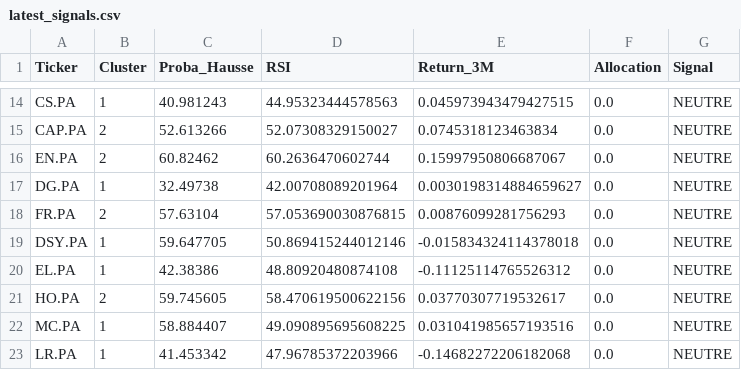
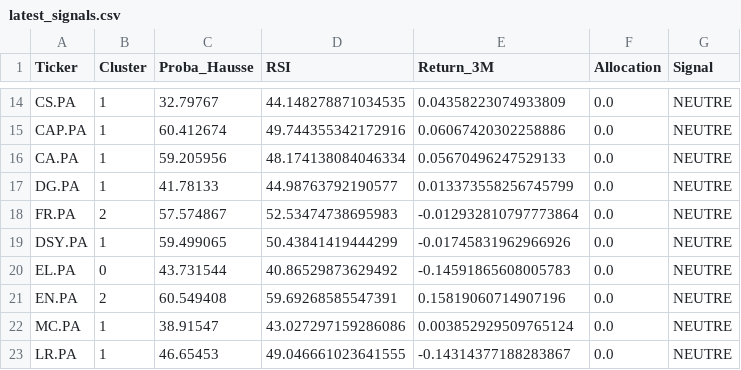
Before and after one commit to SORADATA/CAC40-Quantitative-Analysis-Predictive-Asset-Allocation, a CSV file: latest_signals.csv, drawn as a sheet; only a part is shown, gaps mark what is left out; removed rows and columns are numbered as before the commit, all else as after; the diff covers the shown part only; the diff names each change by its address in the sheet, - before the commit and + after, or states it on an @@ line.

```diff
--- a/latest_signals.csv
+++ b/latest_signals.csv
-C14 (Proba_Hausse): 40.981243
+C14 (Proba_Hausse): 32.79767
-D14 (RSI): 44.95323444578563
+D14 (RSI): 44.148278871034535
-E14 (Return_3M): 0.045973943479427515
+E14 (Return_3M): 0.04358223074933809
-B15 (Cluster): 2
+B15 (Cluster): 1
-C15 (Proba_Hausse): 52.613266
+C15 (Proba_Hausse): 60.412674
-D15 (RSI): 52.07308329150027
+D15 (RSI): 49.744355342172916
-E15 (Return_3M): 0.0745318123463834
+E15 (Return_3M): 0.06067420302258886
-row 16: EN.PA | 2 | 60.82462 | 60.2636470602744 | 0.15997950806687067 | 0.0 | NEUTRE
+row 16: CA.PA | 1 | 59.205956 | 48.174138084046334 | 0.05670496247529133 | 0.0 | NEUTRE
-C17 (Proba_Hausse): 32.49738
+C17 (Proba_Hausse): 41.78133
-D17 (RSI): 42.00708089201964
+D17 (RSI): 44.98763792190577
-E17 (Return_3M): 0.0030198314884659627
+E17 (Return_3M): 0.013373558256745799
-C18 (Proba_Hausse): 57.63104
+C18 (Proba_Hausse): 57.574867
-D18 (RSI): 57.053690030876815
+D18 (RSI): 52.53474738695983
-E18 (Return_3M): 0.00876099281756293
+E18 (Return_3M): -0.012932810797773864
-C19 (Proba_Hausse): 59.647705
+C19 (Proba_Hausse): 59.499065
-D19 (RSI): 50.869415244012146
+D19 (RSI): 50.43841419444299
-E19 (Return_3M): -0.015834324114378018
+E19 (Return_3M): -0.01745831962966926
-B20 (Cluster): 1
+B20 (Cluster): 0
-C20 (Proba_Hausse): 42.38386
+C20 (Proba_Hausse): 43.731544
-D20 (RSI): 48.80920480874108
+D20 (RSI): 40.86529873629492
-E20 (Return_3M): -0.11125114765526312
+E20 (Return_3M): -0.14591865608005783
-row 21: HO.PA | 2 | 59.745605 | 58.470619500622156 | 0.03770307719532617 | 0.0 | NEUTRE
+row 21: EN.PA | 2 | 60.549408 | 59.69268585547391 | 0.15819060714907196 | 0.0 | NEUTRE
-C22 (Proba_Hausse): 58.884407
+C22 (Proba_Hausse): 38.91547
-D22 (RSI): 49.090895695608225
+D22 (RSI): 43.027297159286086
-E22 (Return_3M): 0.031041985657193516
+E22 (Return_3M): 0.003852929509765124
-C23 (Proba_Hausse): 41.453342
+C23 (Proba_Hausse): 46.65453
-D23 (RSI): 47.96785372203966
+D23 (RSI): 49.046661023641555
-E23 (Return_3M): -0.14682272206182068
+E23 (Return_3M): -0.14314377188283867
```
Also changed, not shown: 3 added rows, 3 removed rows and 79 edited cells elsewhere in this file, portfolio_history.csv, 2 other files.
